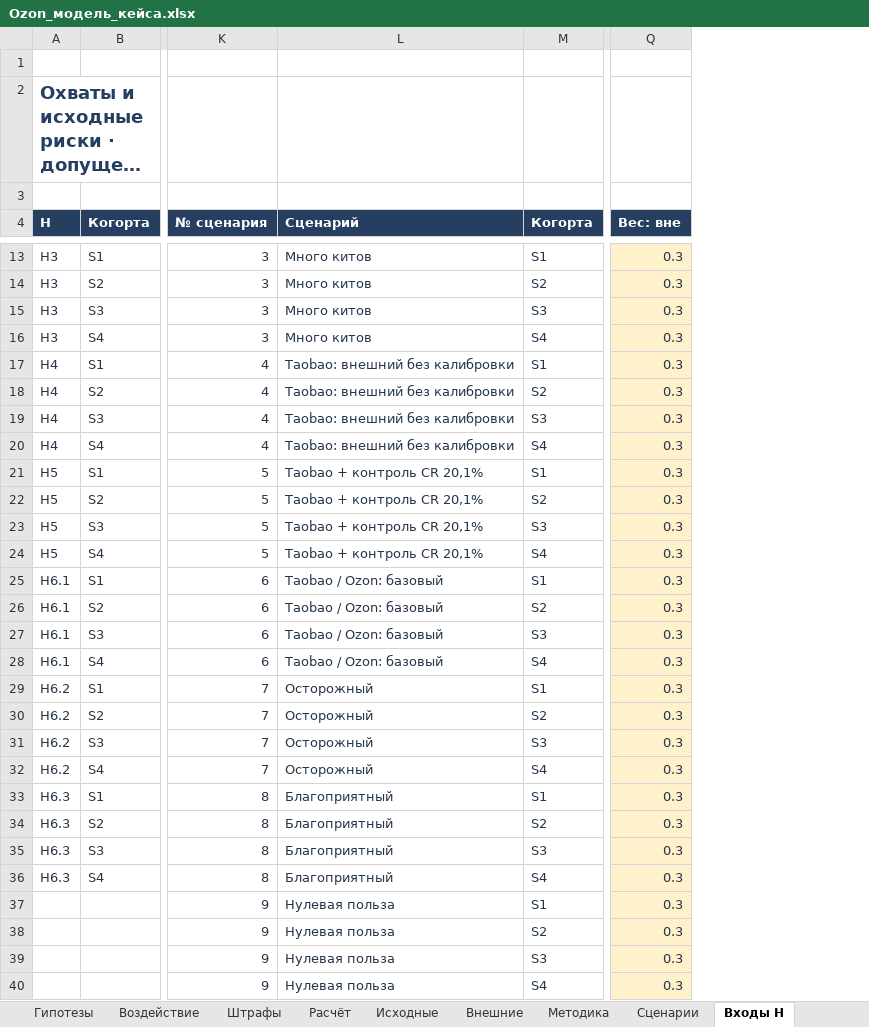
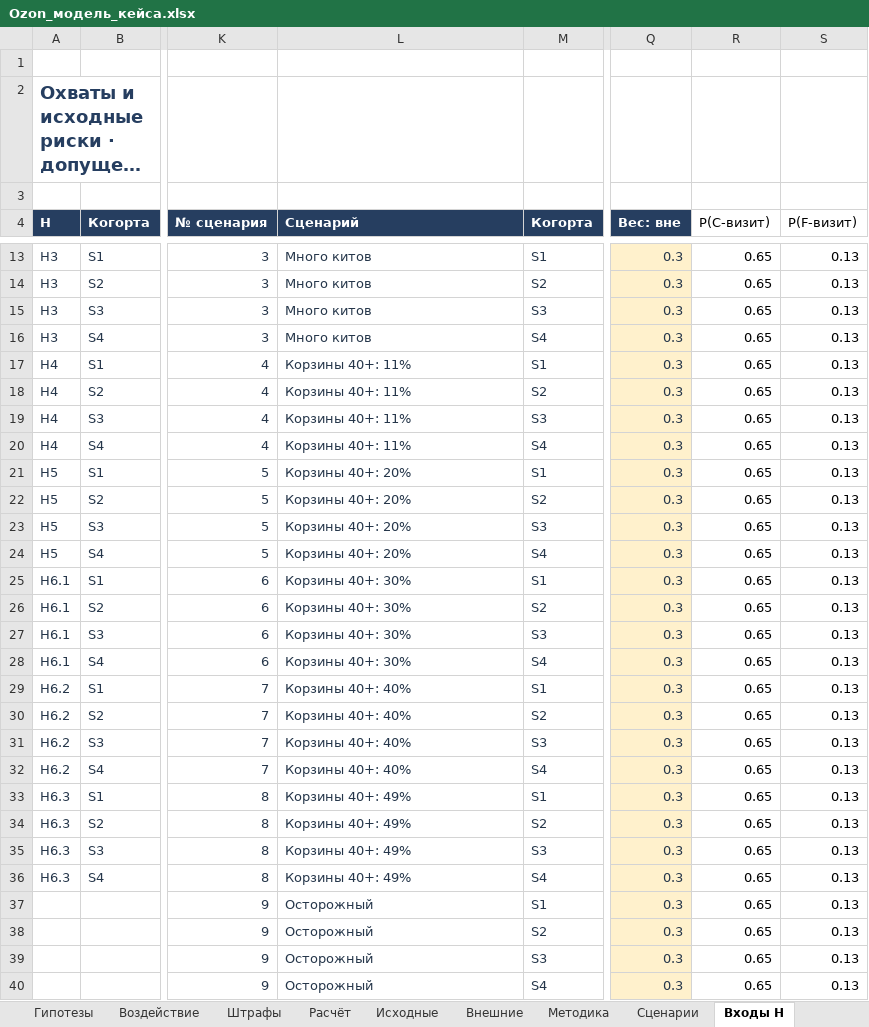
Before and after one commit to zharinovalana-hue/ozon-taobao-research, an Excel workbook: models/Ozon_модель_кейса.xlsx, sheet Входы H, drawn as a sheet; only a part is shown, gaps mark what is left out; long unchanged cells end in …; values as stored, in another font and other column widths than the file's, no borders; the diff covers the shown part only; the diff names each change by its address in the sheet, - before the commit and + after, or states it on an @@ line.

Commit message:
Correct cart stock versus Taobao additions in Ozon model
Archive the withdrawn Taobao projection; preserve original workbook, calculation formulas and UX ICE. Construct five exact stock distributions, calculate 35 scenarios and 60 H1/H4 crossover cases, and separate Taobao event analysis.

Validate 33 Python tests, 45 original workbook assertions, all 35 scenario parities and portable refresh including threshold slices.

```diff
--- a/models/Ozon_модель_кейса.xlsx (sheet Входы H)
+++ b/models/Ozon_модель_кейса.xlsx (sheet Входы H)
+column R (P(C-визит)), rows 13-40: all 0.65
+column S (P(F-визит)), rows 13-40: all 0.13
-L17:L20 (Сценарий): Taobao: внешний без калибровки
+L17:L20 (Сценарий): Корзины 40+: 11%
-L21:L24 (Сценарий): Taobao + контроль CR 20,1%
+L21:L24 (Сценарий): Корзины 40+: 20%
-L25:L28 (Сценарий): Taobao / Ozon: базовый
+L25:L28 (Сценарий): Корзины 40+: 30%
-L29:L32 (Сценарий): Осторожный
+L29:L32 (Сценарий): Корзины 40+: 40%
-L33:L36 (Сценарий): Благоприятный
+L33:L36 (Сценарий): Корзины 40+: 49%
-L37:L40 (Сценарий): Нулевая польза
+L37:L40 (Сценарий): Осторожный
```
Also changed, not shown: other rows of this sheet, sheet Расчёт, sheet Версия срезов, sheet Сравнение, sheet Сценарии, sheet Штрафы, sheet Воздействие, 7 more sheets, other sheet tabs, formulas that keep their value, charts or pictures, 36 other files.
